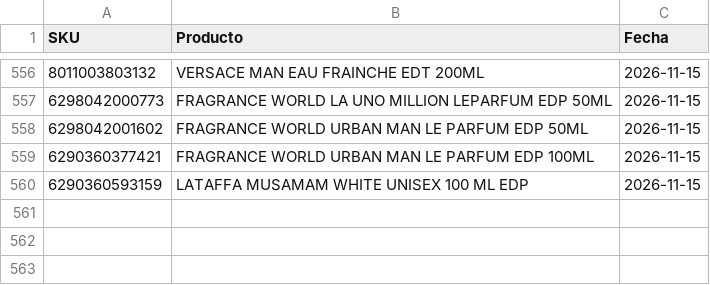
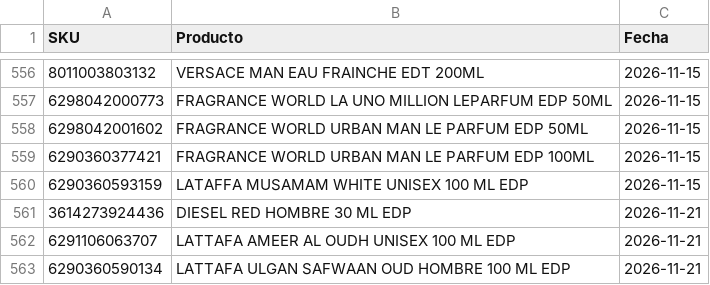
Before and after one commit to julietagonzalezmarin/perfuma-app, a CSV file: descartados.csv, drawn as a sheet; only a part is shown, gaps mark what is left out; the diff names each change by its address in the sheet, - before the commit and + after, or states it on an @@ line.

Commit message:
Sugerencias: 562 perfumes marcados como "no agregar"

```diff
--- a/descartados.csv
+++ b/descartados.csv
+row 561: 3614273924436 | DIESEL RED HOMBRE 30 ML EDP | 2026-11-21
+row 562: 6291106063707 | LATTAFA AMEER AL OUDH UNISEX 100 ML EDP | 2026-11-21
+row 563: 6290360590134 | LATTAFA ULGAN SAFWAAN OUD HOMBRE 100 ML EDP | 2026-11-21
```
